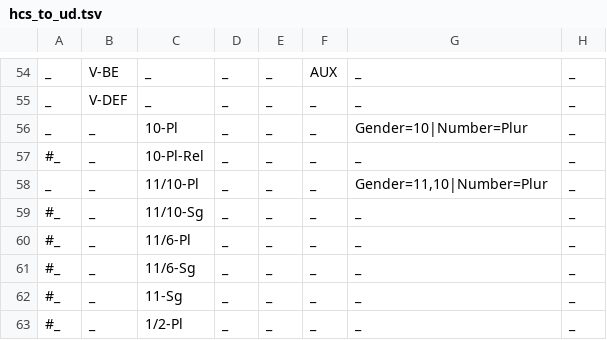
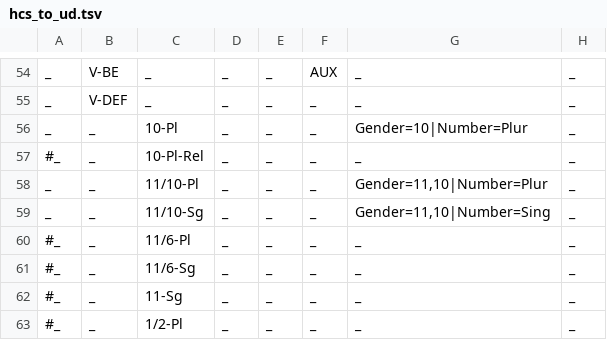
Before and after one commit to ksteimel/SWH-UD, a TSV file: hcs_to_ud.tsv, drawn as a sheet; only a part is shown, gaps mark what is left out.

Commit message:
update script to calculate the precise remainder

```diff
--- a/hcs_to_ud.tsv
+++ b/hcs_to_ud.tsv
@@ -58,3 +58,3 @@ _	_	10-Pl	_	_	_	Gender=10|Number=Plur	_
 _	_	11/10-Pl	_	_	_	Gender=11,10|Number=Plur	_
-#_	_	11/10-Sg	_	_	_	_	_
+_	_	11/10-Sg	_	_	_	Gender=11,10|Number=Sing	_
 #_	_	11/6-Pl	_	_	_	_	_
```
